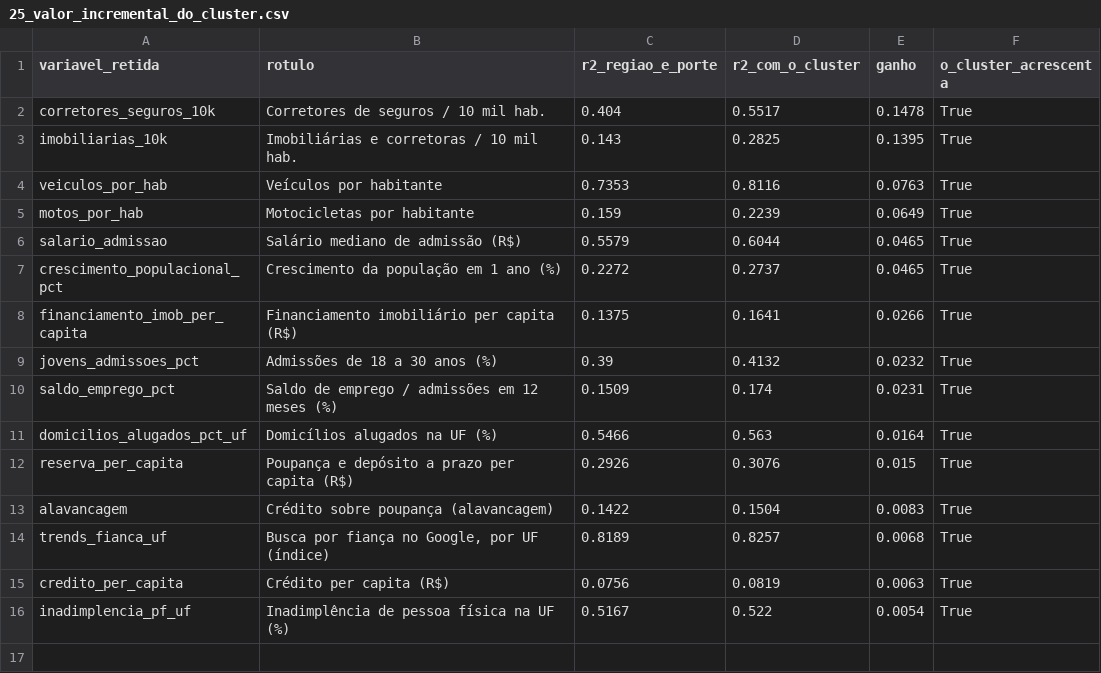
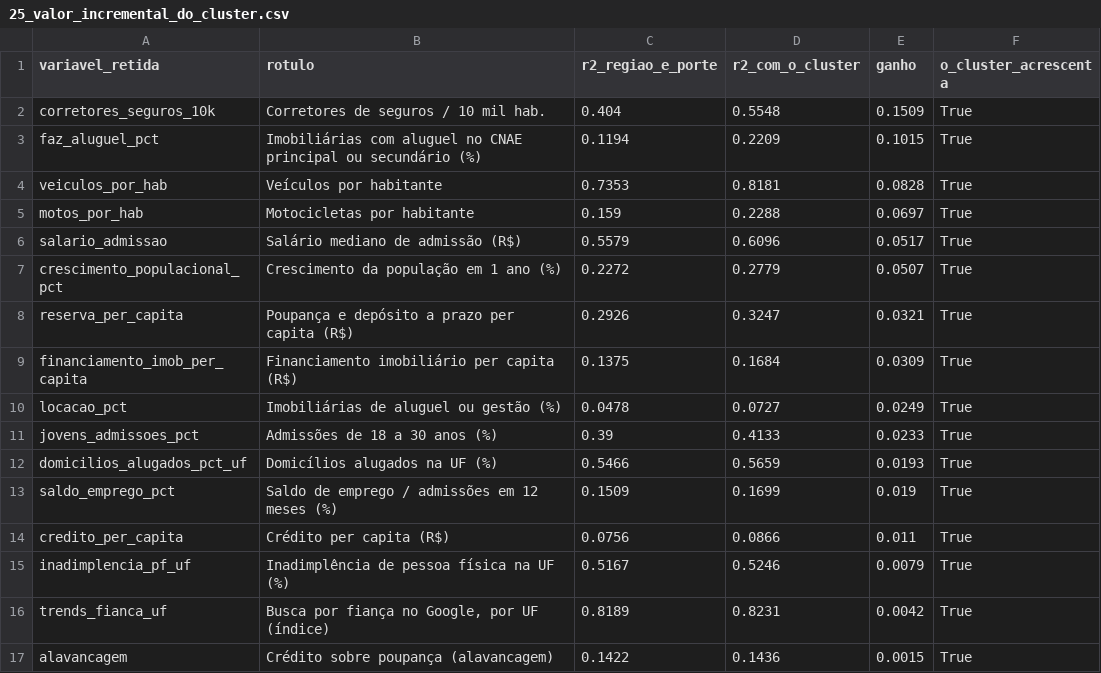
Before and after one commit to VictorGarcia25/ibmecPCDV20261_victor_lucas_beatriz_ravi, a CSV file: reports/tables/25_valor_incremental_do_cluster.csv, drawn as a sheet.

```diff
--- a/reports/tables/25_valor_incremental_do_cluster.csv
+++ b/reports/tables/25_valor_incremental_do_cluster.csv
@@ -1,16 +1,17 @@
 variavel_retida,rotulo,r2_regiao_e_porte,r2_com_o_cluster,ganho,o_cluster_acrescenta
-corretores_seguros_10k,Corretores de seguros / 10 mil hab.,0.404,0.5517,0.1478,True
-imobiliarias_10k,Imobiliárias e corretoras / 10 mil hab.,0.143,0.2825,0.1395,True
-veiculos_por_hab,Veículos por habitante,0.7353,0.8116,0.0763,True
-motos_por_hab,Motocicletas por habitante,0.159,0.2239,0.0649,True
-salario_admissao,Salário mediano de admissão (R$),0.5579,0.6044,0.0465,True
-crescimento_populacional_pct,Crescimento da população em 1 ano (%),0.2272,0.2737,0.0465,True
-financiamento_imob_per_capita,Financiamento imobiliário per capita (R$),0.1375,0.1641,0.0266,True
-jovens_admissoes_pct,Admissões de 18 a 30 anos (%),0.39,0.4132,0.0232,True
-saldo_emprego_pct,Saldo de emprego / admissões em 12 meses (%),0.1509,0.174,0.0231,True
-domicilios_alugados_pct_uf,Domicílios alugados na UF (%),0.5466,0.563,0.0164,True
-reserva_per_capita,Poupança e depósito a prazo per capita (R$),0.2926,0.3076,0.015,True
-alavancagem,Crédito sobre poupança (alavancagem),0.1422,0.1504,0.0083,True
-trends_fianca_uf,"Busca por fiança no Google, por UF (índice)",0.8189,0.8257,0.0068,True
-credito_per_capita,Crédito per capita (R$),0.0756,0.0819,0.0063,True
-inadimplencia_pf_uf,Inadimplência de pessoa física na UF (%),0.5167,0.522,0.0054,True
+corretores_seguros_10k,Corretores de seguros / 10 mil hab.,0.404,0.5548,0.1509,True
+faz_aluguel_pct,Imobiliárias com aluguel no CNAE principal ou secundário (%),0.1194,0.2209,0.1015,True
+veiculos_por_hab,Veículos por habitante,0.7353,0.8181,0.0828,True
+motos_por_hab,Motocicletas por habitante,0.159,0.2288,0.0697,True
+salario_admissao,Salário mediano de admissão (R$),0.5579,0.6096,0.0517,True
+crescimento_populacional_pct,Crescimento da população em 1 ano (%),0.2272,0.2779,0.0507,True
+reserva_per_capita,Poupança e depósito a prazo per capita (R$),0.2926,0.3247,0.0321,True
+financiamento_imob_per_capita,Financiamento imobiliário per capita (R$),0.1375,0.1684,0.0309,True
+locacao_pct,Imobiliárias de aluguel ou gestão (%),0.0478,0.0727,0.0249,True
+jovens_admissoes_pct,Admissões de 18 a 30 anos (%),0.39,0.4133,0.0233,True
+domicilios_alugados_pct_uf,Domicílios alugados na UF (%),0.5466,0.5659,0.0193,True
+saldo_emprego_pct,Saldo de emprego / admissões em 12 meses (%),0.1509,0.1699,0.019,True
+credito_per_capita,Crédito per capita (R$),0.0756,0.0866,0.011,True
+inadimplencia_pf_uf,Inadimplência de pessoa física na UF (%),0.5167,0.5246,0.0079,True
+trends_fianca_uf,"Busca por fiança no Google, por UF (índice)",0.8189,0.8231,0.0042,True
+alavancagem,Crédito sobre poupança (alavancagem),0.1422,0.1436,0.0015,True
```
Also changed, not shown: reports/tables/02_fontes_data_referencia.csv, reports/tables/02b_checagem_regra_de_datas.csv, 39 other files.
